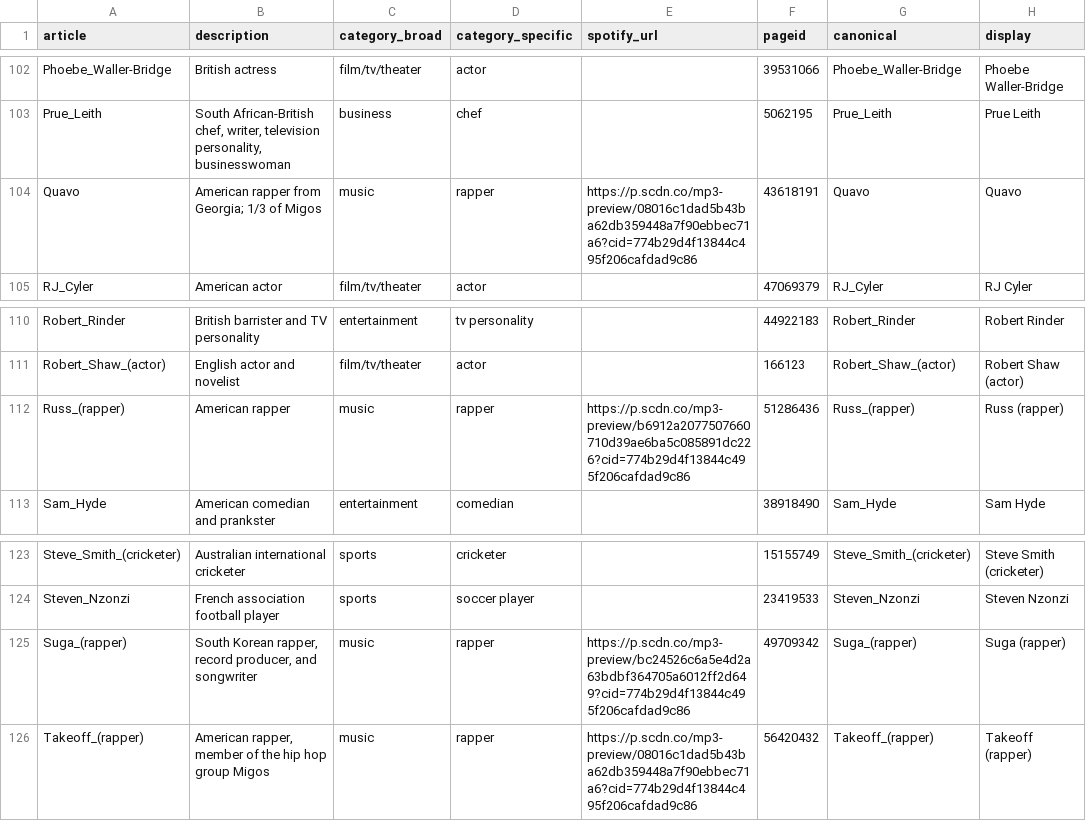
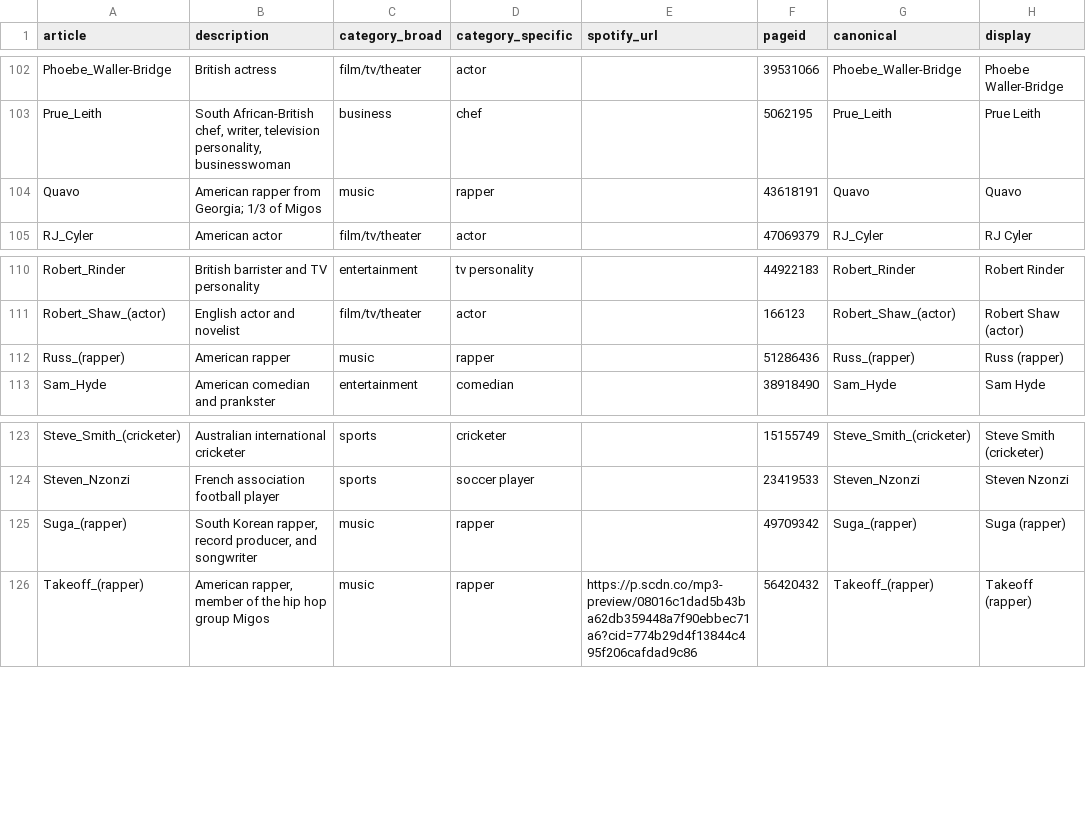
Before and after one commit to the-pudding/wiki-breakout, a CSV file: src/assets/data/people-info.csv, drawn as a sheet; only a part is shown, gaps mark what is left out; the diff covers the shown part only; the diff names each change by its address in the sheet, - before the commit and + after, or states it on an @@ line.

```diff
--- a/src/assets/data/people-info.csv
+++ b/src/assets/data/people-info.csv
-E104 (spotify_url): https://p.scdn.co/mp3-preview/08016c1dad5b43ba62db359448a7f90ebbec71a6?cid=774b29d4f13844c495f206cafdad9c86
+E104 (spotify_url): (empty)
-E112 (spotify_url): https://p.scdn.co/mp3-preview/b6912a2077507660710d39ae6ba5c085891dc226?cid=774b29d4f13844c495f206cafdad9c86
+E112 (spotify_url): (empty)
-E125 (spotify_url): https://p.scdn.co/mp3-preview/bc24526c6a5e4d2a63bdbf364705a6012ff2d649?cid=774b29d4f13844c495f206cafdad9c86
+E125 (spotify_url): (empty)
```
Also changed, not shown: 7 edited cells elsewhere in this file, 5 other files.
